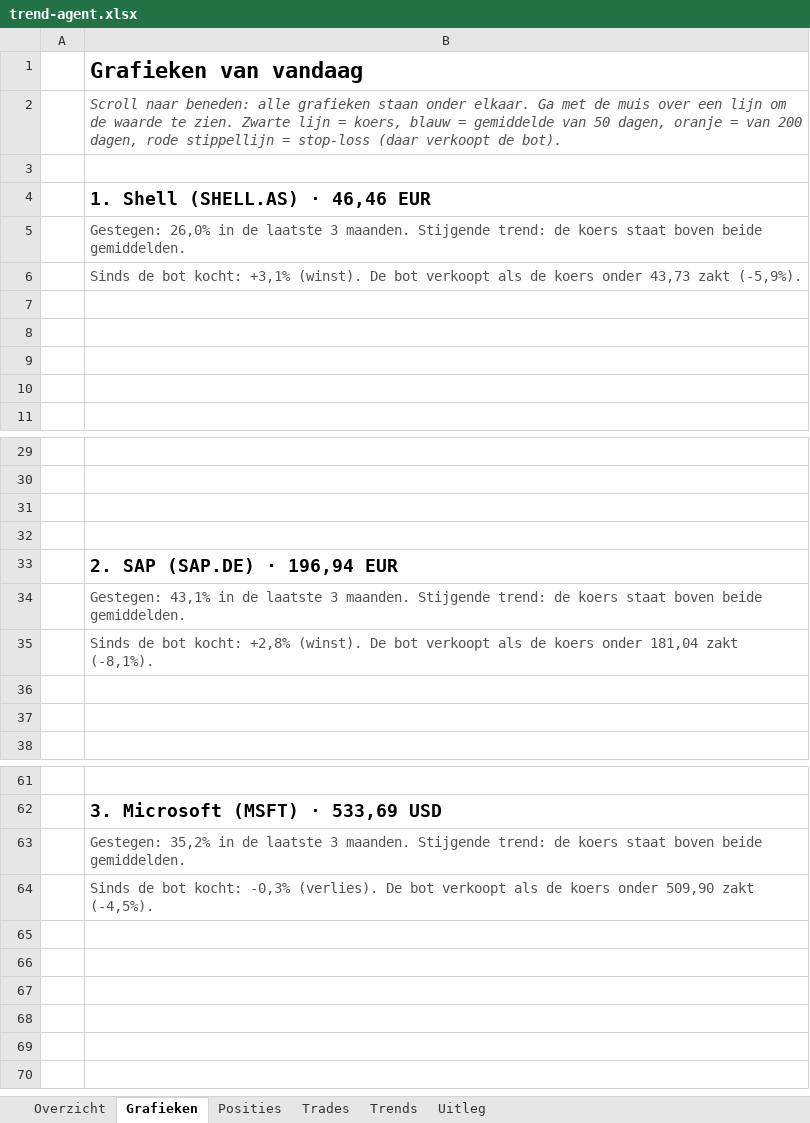
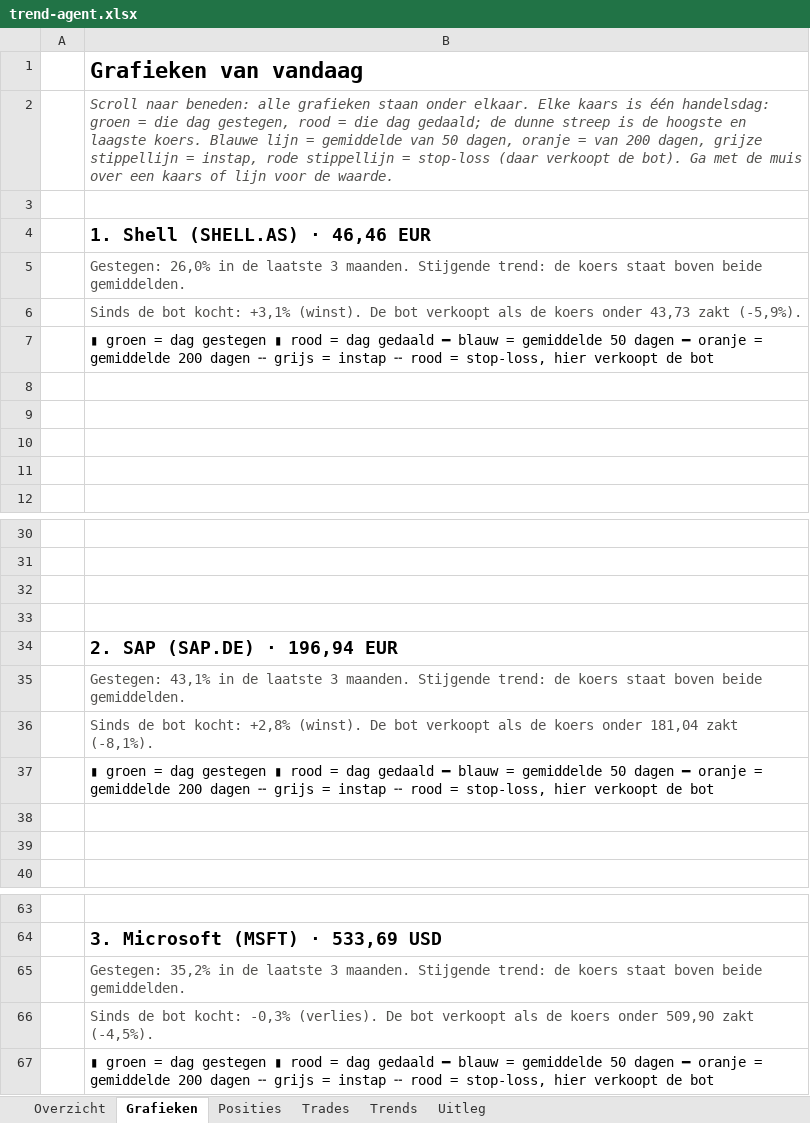
Before and after one commit to Sewpersonic/trend-agent, an Excel workbook: rapporten/voorbeeld/trend-agent.xlsx, sheet Grafieken, drawn as a sheet; only a part is shown, gaps mark what is left out; values as stored, in another font and other column widths than the file's, no borders; charts and pictures not drawn; the diff names each change by its address in the sheet, - before the commit and + after, or states it on an @@ line.

```diff
--- a/rapporten/voorbeeld/trend-agent.xlsx (sheet Grafieken)
+++ b/rapporten/voorbeeld/trend-agent.xlsx (sheet Grafieken)
-B2: …onder elkaar. Ga met de muis over een lijn om de waarde te zien. Zwarte lijn = koers, blauw = gemiddelde van 50 dagen, oranje = van 200 dagen, rode stippellijn = stop-loss (daar verkoopt de bot).
+B2: …onder elkaar. Elke kaars is één handelsdag: groen = die dag gestegen, rood = die dag gedaald; de dunne streep is de hoogste en laagste koers. Blauwe lijn = gemiddelde van 50 dagen, oranje = van 200 dagen, grijze stippellijn = instap, rode stippellijn = stop-loss (daar verkoopt de bot). Ga met de muis over een kaars of lijn voor de waarde.
+row 7:  | ▮ groen = dag gestegen ▮ rood = dag gedaald ━ blauw = gemiddelde 50 dagen ━ oranje = gemiddelde 200 dagen ╌ grijs = instap ╌ rood = stop-loss, hier verkoopt de bot
+row 37:  | ▮ groen = dag gestegen ▮ rood = dag gedaald ━ blauw = gemiddelde 50 dagen ━ oranje = gemiddelde 200 dagen ╌ grijs = instap ╌ rood = stop-loss, hier verkoopt de bot
+row 67:  | ▮ groen = dag gestegen ▮ rood = dag gedaald ━ blauw = gemiddelde 50 dagen ━ oranje = gemiddelde 200 dagen ╌ grijs = instap ╌ rood = stop-loss, hier verkoopt de bot
```
Also changed, not shown: charts or pictures, rapporten/voorbeeld/dagrapport.xlsx, rapporten/voorbeeld/investeerder.xlsx, 16 other files.
